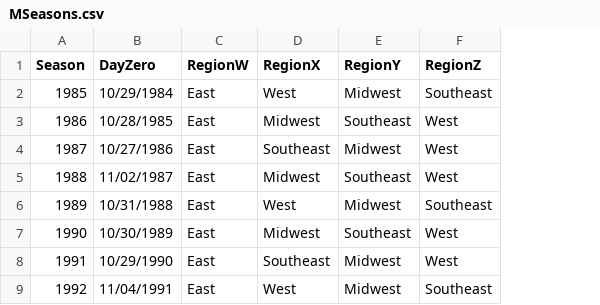
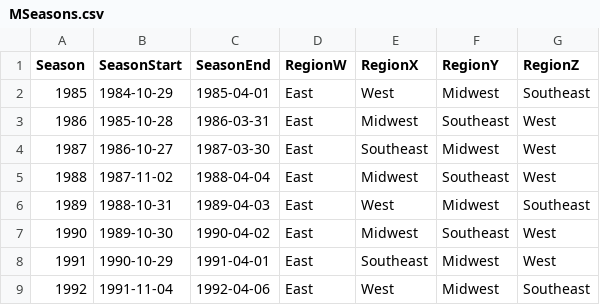
Before and after one commit to djtopshot13/MarchMadnessPredictor, a CSV file: MarchMadnessData/MSeasons.csv, drawn as a sheet; only a part is shown; removed rows and columns are numbered as before the commit, all else as after; the diff names each change by its address in the sheet, - before the commit and + after, or states it on an @@ line.

Commit message:
I think I finished cleaning this data as far as I can tell. Gotta get the rest uploaded in here and cleaned

```diff
--- a/MarchMadnessData/MSeasons.csv
+++ b/MarchMadnessData/MSeasons.csv
-column B (DayZero), rows 2-9: 10/29/1984 | 10/28/1985 | 10/27/1986 | 11/02/1987 | 10/31/1988 | 10/30/1989 | 10/29/1990 | 11/04/1991
+column B (SeasonStart), rows 2-9: 1984-10-29 | 1985-10-28 | 1986-10-27 | 1987-11-02 | 1988-10-31 | 1989-10-30 | 1990-10-29 | 1991-11-04
+column C (SeasonEnd), rows 2-9: 1985-04-01 | 1986-03-31 | 1987-03-30 | 1988-04-04 | 1989-04-03 | 1990-04-02 | 1991-04-01 | 1992-04-06
```
Also changed, not shown: 3 other files.
